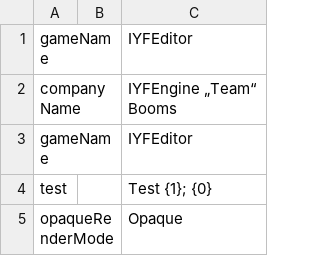
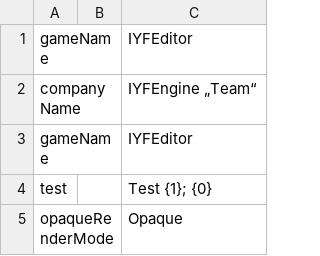
Before and after one commit to manvis/IYFEngine, a CSV file: system/raw/system/system-strings.en_US.csv, drawn as a sheet; only a part is shown; the diff covers the shown part only.

```diff
--- a/system/raw/system/system-strings.en_US.csv
+++ b/system/raw/system/system-strings.en_US.csv
@@ -1,4 +1,3 @@
 gameName,,IYFEditor
-companyName,,"IYFEngine „Team“
-Booms"
+companyName,,IYFEngine „Team“
 gameName,,IYFEditor
```
Also changed, not shown: 38 added rows elsewhere in this file, 10 other files.
